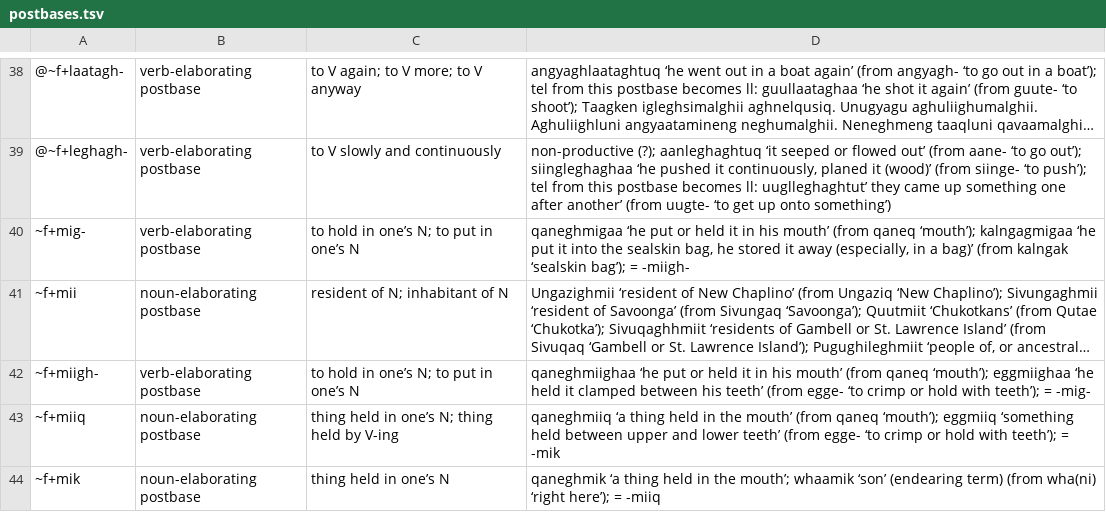
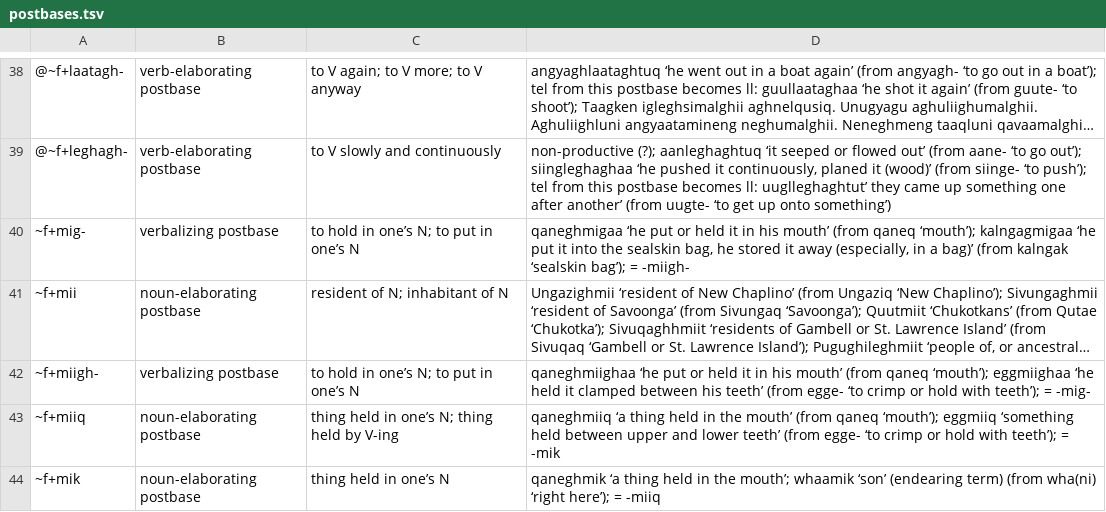
Before and after one commit to SaintLawrenceIslandYupik/web_tools, a TSV file: tsv-cleanup/postbases.tsv, drawn as a sheet; only a part is shown, gaps mark what is left out; long unchanged cells end in …; the diff covers the shown part only; the diff names each change by its address in the sheet, - before the commit and + after, or states it on an @@ line.

```diff
--- a/tsv-cleanup/postbases.tsv
+++ b/tsv-cleanup/postbases.tsv
-B40: verb-elaborating postbase
+B40: verbalizing postbase
-B42: verb-elaborating postbase
+B42: verbalizing postbase
```
Also changed, not shown: 1 added row, 2 removed rows and 25 edited cells elsewhere in this file, 2 other files.
